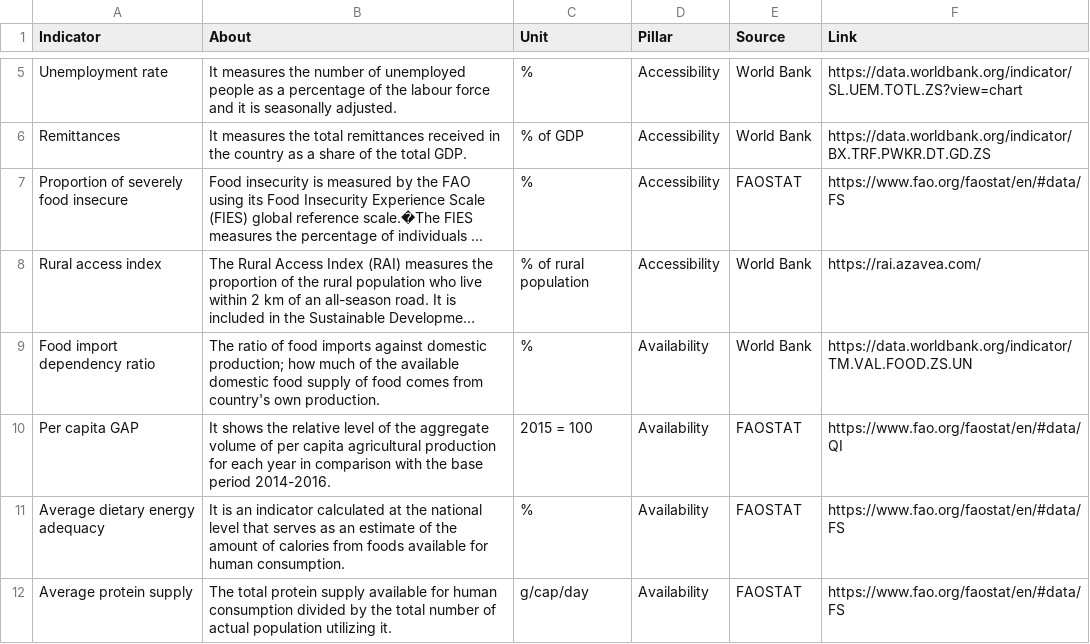
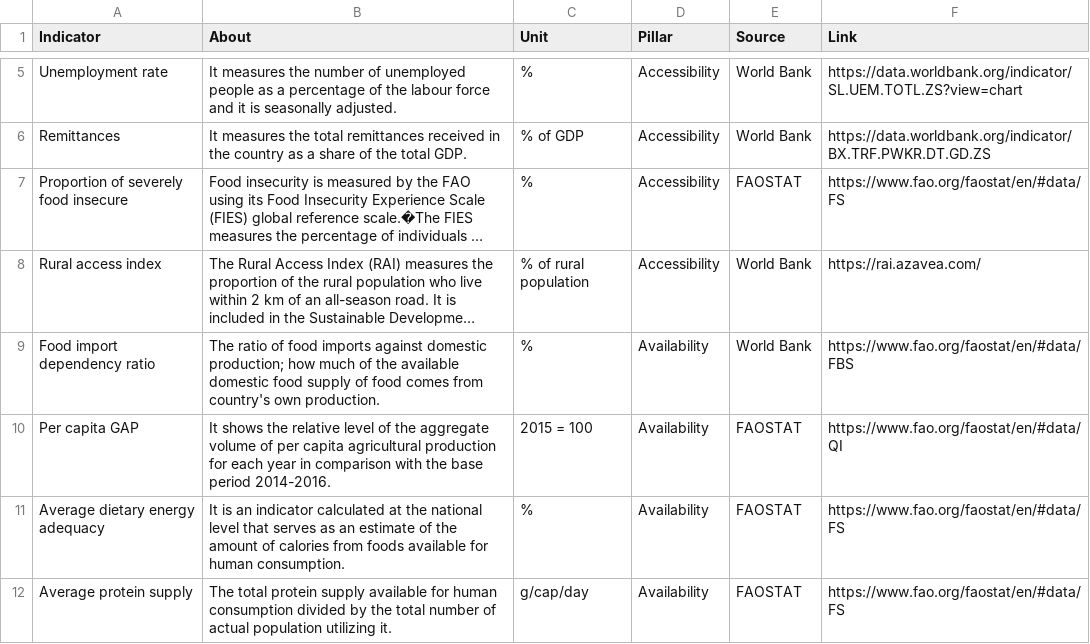
Before and after one commit to yacobbeletse/PacificDasboard, a CSV file: Typology.csv, drawn as a sheet; only a part is shown, gaps mark what is left out; long unchanged cells end in …; the diff names each change by its address in the sheet, - before the commit and + after, or states it on an @@ line.

```diff
--- a/Typology.csv
+++ b/Typology.csv
-F9 (Link): https://data.worldbank.org/indicator/TM.VAL.FOOD.ZS.UN
+F9 (Link): https://www.fao.org/faostat/en/#data/FBS
```
Also changed, not shown: Data1.csv, 3 other files.
